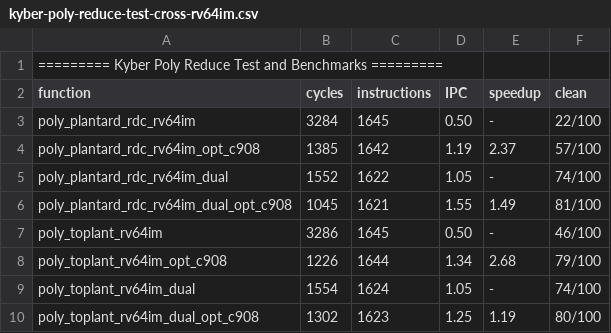
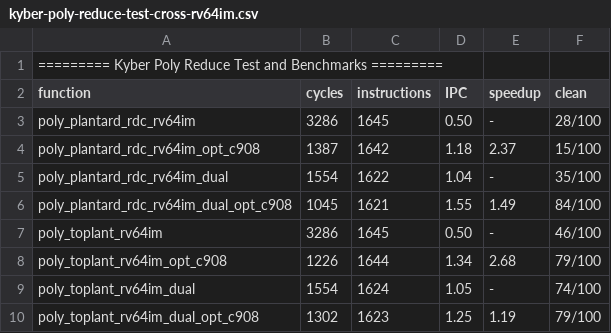
Before and after one commit to dop-amin/pqrv, a CSV file: bench_results/kyber-poly-reduce-test-cross-rv64im.csv, drawn as a sheet.

```diff
--- a/bench_results/kyber-poly-reduce-test-cross-rv64im.csv
+++ b/bench_results/kyber-poly-reduce-test-cross-rv64im.csv
@@ -2,6 +2,6 @@
 function, cycles, instructions, IPC, speedup, clean
-poly_plantard_rdc_rv64im, 3284, 1645, 0.50, -, 22/100
-poly_plantard_rdc_rv64im_opt_c908, 1385, 1642, 1.19, 2.37, 57/100
-poly_plantard_rdc_rv64im_dual, 1552, 1622, 1.05, -, 74/100
-poly_plantard_rdc_rv64im_dual_opt_c908, 1045, 1621, 1.55, 1.49, 81/100
+poly_plantard_rdc_rv64im, 3286, 1645, 0.50, -, 28/100
+poly_plantard_rdc_rv64im_opt_c908, 1387, 1642, 1.18, 2.37, 15/100
+poly_plantard_rdc_rv64im_dual, 1554, 1622, 1.04, -, 35/100
+poly_plantard_rdc_rv64im_dual_opt_c908, 1045, 1621, 1.55, 1.49, 84/100
 poly_toplant_rv64im, 3286, 1645, 0.50, -, 46/100
@@ -9,2 +9,2 @@ poly_toplant_rv64im_opt_c908, 1226, 1644, 1.34, 2.68, 79/100
 poly_toplant_rv64im_dual, 1554, 1624, 1.05, -, 74/100
-poly_toplant_rv64im_dual_opt_c908, 1302, 1623, 1.25, 1.19, 80/100
+poly_toplant_rv64im_dual_opt_c908, 1302, 1623, 1.25, 1.19, 79/100
```
Also changed, not shown: bench_results/dilithium-poly-basemul-test-cross-rv64im.csv, bench_results/dilithium-poly-basemul-test-cross-rvv.csv, 12 other files.
